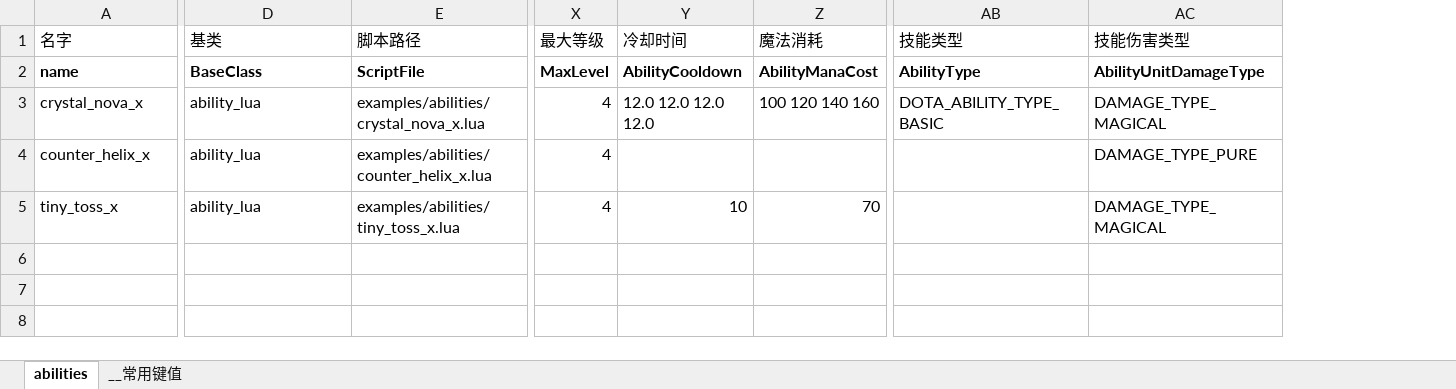
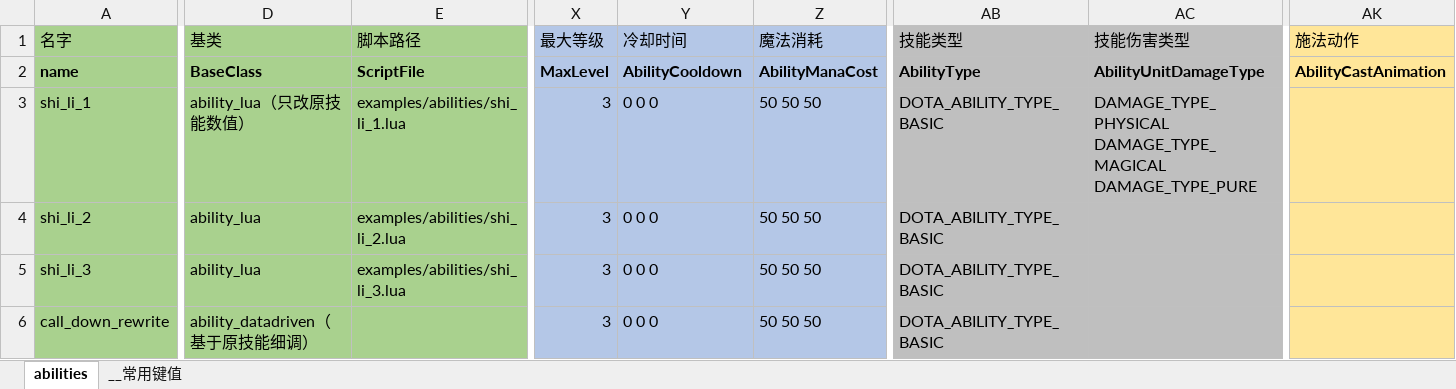
Before and after one commit to wangruohao123/FusionDota, an Excel workbook: excels/技能表.xlsx, sheet abilities, drawn as a sheet; only a part is shown, gaps mark what is left out; values as stored, in another font and other column widths than the file's, no borders; rows hold the shown columns only; ↵ is a line break in a cell; the diff covers the shown part only; the diff names each change by its address in the sheet, - before the commit and + after, or states it on an @@ line.

```diff
--- a/excels/技能表.xlsx (sheet abilities)
+++ b/excels/技能表.xlsx (sheet abilities)
+column AK (施法动作), row 2: AbilityCastAnimation
-A1:E5 fill: none
+A1:E5 fill: #A9D18E
-X1:Z5 fill: none
+X1:Z5 fill: #B4C7E7
-AB1:AC5 fill: none
+AB1:AC5 fill: #BFBFBF
-A3 (名字): crystal_nova_x
+A3 (名字): shi_li_1
-D3 (基类): ability_lua
+D3 (基类): ability_lua（只改原技能数值）
-E3 (脚本路径): examples/abilities/crystal_nova_x.lua
+E3 (脚本路径): examples/abilities/shi_li_1.lua
-X3:X5 (最大等级): 4
+X3:X5 (最大等级): 3
-Y3 (冷却时间): 12.0 12.0 12.0 12.0
+Y3 (冷却时间): 0 0 0
-Z3 (魔法消耗): 100 120 140 160
+Z3 (魔法消耗): 50 50 50
-AC3 (技能伤害类型): DAMAGE_TYPE_MAGICAL
+AC3 (技能伤害类型): DAMAGE_TYPE_PHYSICAL ↵ DAMAGE_TYPE_MAGICAL ↵ DAMAGE_TYPE_PURE
-A4 (名字): counter_helix_x
+A4 (名字): shi_li_2
-E4 (脚本路径): examples/abilities/counter_helix_x.lua
+E4 (脚本路径): examples/abilities/shi_li_2.lua
-Y4 (冷却时间): (empty)
+Y4 (冷却时间): 0 0 0
-Z4 (魔法消耗): (empty)
+Z4 (魔法消耗): 50 50 50
-AB4:AB5 (技能类型): (empty)
+AB4:AB5 (技能类型): DOTA_ABILITY_TYPE_BASIC
-AC4 (技能伤害类型): DAMAGE_TYPE_PURE
+AC4 (技能伤害类型): (empty)
-A5 (名字): tiny_toss_x
+A5 (名字): shi_li_3
-E5 (脚本路径): examples/abilities/tiny_toss_x.lua
+E5 (脚本路径): examples/abilities/shi_li_3.lua
-Y5 (冷却时间): 10
+Y5 (冷却时间): 0 0 0
-Z5 (魔法消耗): 70
+Z5 (魔法消耗): 50 50 50
-AC5 (技能伤害类型): DAMAGE_TYPE_MAGICAL
+AC5 (技能伤害类型): (empty)
+row 6: call_down_rewrite | ability_datadriven（基于原技能细调） |  | 3 | 0 0 0 | 50 50 50 | DOTA_ABILITY_TYPE_BASIC
```
Also changed, not shown: 6 edited cells and cell formats elsewhere in this sheet, excels/英雄表.xlsx.
